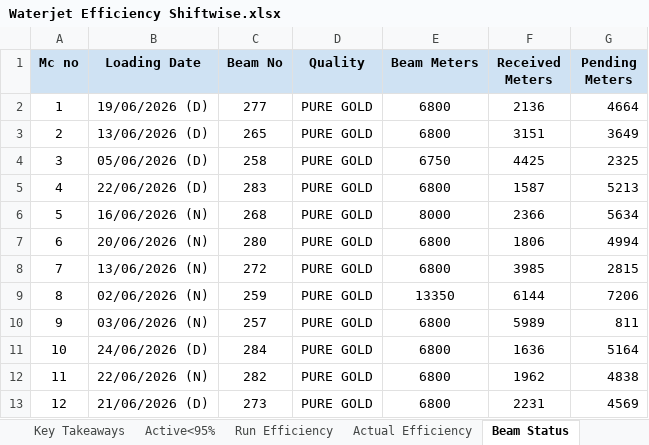
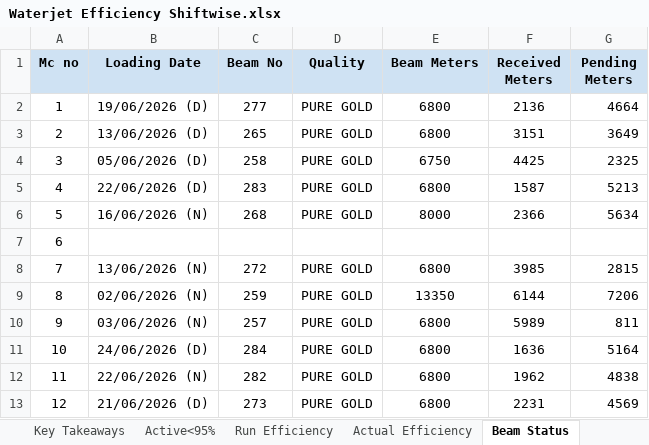
Before and after one commit to avishiki/TexWeaves, an Excel workbook: Waterjet Efficiency Shiftwise.xlsx, sheet Beam Status, drawn as a sheet; only a part is shown; values as stored, in another font and other column widths than the file's, no borders; the diff names each change by its address in the sheet, - before the commit and + after, or states it on an @@ line.

```diff
--- a/Waterjet Efficiency Shiftwise.xlsx (sheet Beam Status)
+++ b/Waterjet Efficiency Shiftwise.xlsx (sheet Beam Status)
-B7 (Loading Date): 20/06/2026 (N)
+B7 (Loading Date): (empty)
-C7 (Beam No): 280
+C7 (Beam No): (empty)
-D7 (Quality): PURE GOLD
+D7 (Quality): (empty)
-E7 (Beam Meters): 6800
+E7 (Beam Meters): (empty)
-F7 (Received Meters): 1806
+F7 (Received Meters): (empty)
-G7 (Pending Meters): 4994
+G7 (Pending Meters): (empty)
```
Also changed, not shown: sheet Beam Stock, BEAM BOOK.xlsx, Cost Sheet.xlsx, 1 other file.
